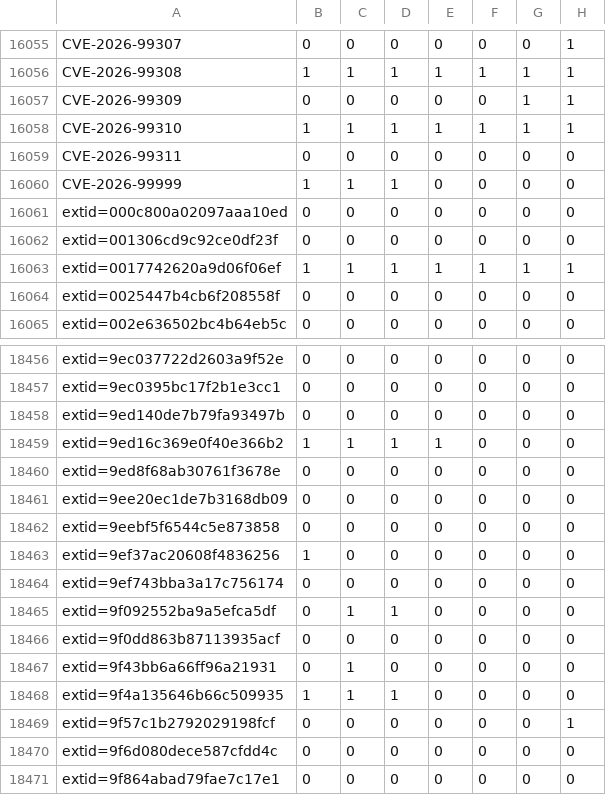
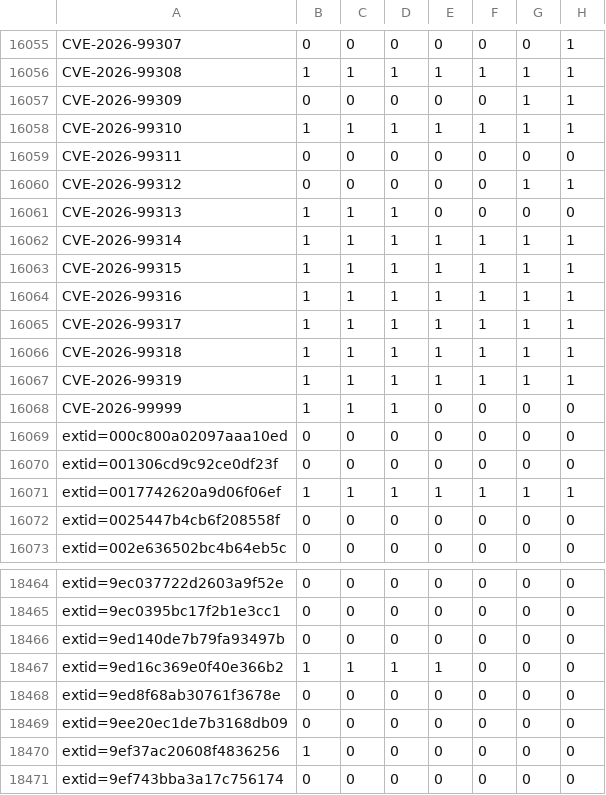
Before and after one commit to sirdarckcat/linux-queries, a CSV file: backports.csv, drawn as a sheet; only a part is shown, gaps mark what is left out; the shorter side is filled out with more unchanged rows; removed rows and columns are numbered as before the commit, all else as after; the diff names each change by its address in the sheet, - before the commit and + after, or states it on an @@ line.

```diff
--- a/backports.csv
+++ b/backports.csv
+row 16060: CVE-2026-99312 | 0 | 0 | 0 | 0 | 0 | 1 | 1
+row 16061: CVE-2026-99313 | 1 | 1 | 1 | 0 | 0 | 0 | 0
+row 16062: CVE-2026-99314 | 1 | 1 | 1 | 1 | 1 | 1 | 1
+row 16063: CVE-2026-99315 | 1 | 1 | 1 | 1 | 1 | 1 | 1
+row 16064: CVE-2026-99316 | 1 | 1 | 1 | 1 | 1 | 1 | 1
+row 16065: CVE-2026-99317 | 1 | 1 | 1 | 1 | 1 | 1 | 1
+row 16066: CVE-2026-99318 | 1 | 1 | 1 | 1 | 1 | 1 | 1
+row 16067: CVE-2026-99319 | 1 | 1 | 1 | 1 | 1 | 1 | 1
-row 18462: extid=9eebf5f6544c5e873858 | 0 | 0 | 0 | 0 | 0 | 0 | 0
```
